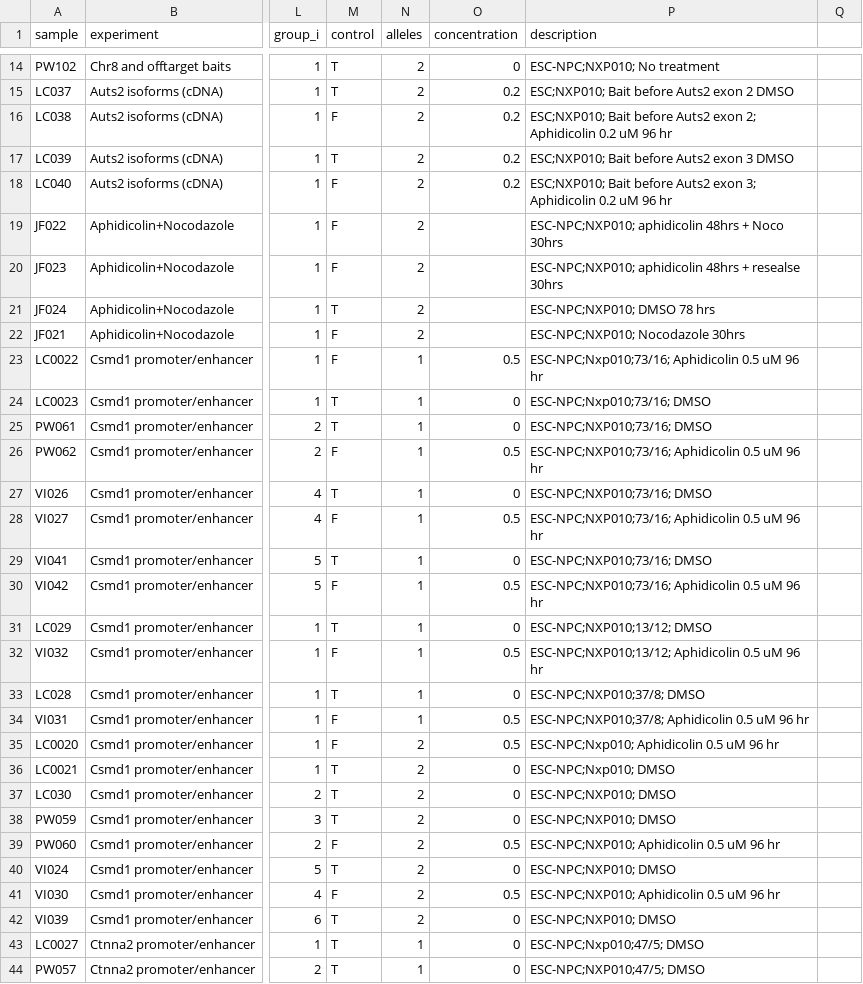
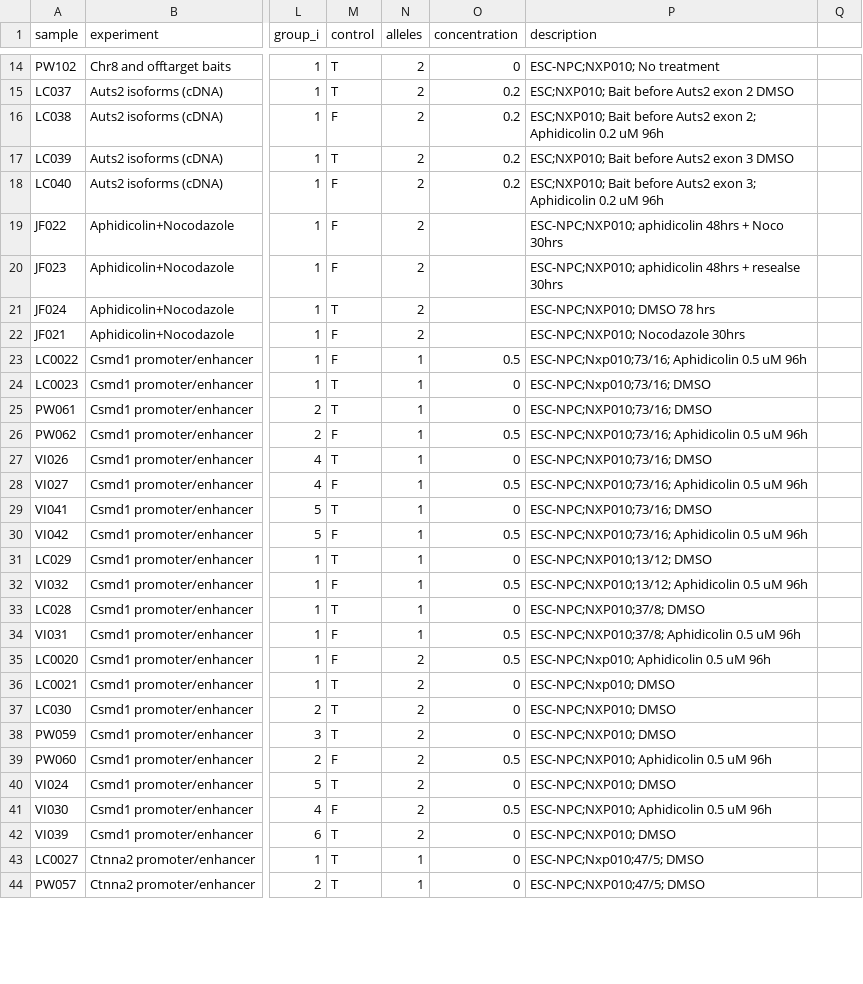
Before and after one commit to brainbreaks/DSB_Paper, a TSV file: data/htgts_samples.tsv, drawn as a sheet; only a part is shown, gaps mark what is left out; the diff covers the shown part only; the diff names each change by its address in the sheet, - before the commit and + after, or states it on an @@ line.

```diff
--- a/data/htgts_samples.tsv
+++ b/data/htgts_samples.tsv
-P16 (description): …0.2 uM 96 hr
+P16 (description): …0.2 uM 96h
-P18 (description): …0.2 uM 96 hr
+P18 (description): …0.2 uM 96h
-P23 (description): ESC-NPC;Nxp010;73/16; Aphidicolin 0.5 uM 96 hr
+P23 (description): ESC-NPC;Nxp010;73/16; Aphidicolin 0.5 uM 96h
-P26 (description): ESC-NPC;NXP010;73/16; Aphidicolin 0.5 uM 96 hr
+P26 (description): ESC-NPC;NXP010;73/16; Aphidicolin 0.5 uM 96h
-P28 (description): ESC-NPC;NXP010;73/16; Aphidicolin 0.5 uM 96 hr
+P28 (description): ESC-NPC;NXP010;73/16; Aphidicolin 0.5 uM 96h
-P30 (description): ESC-NPC;NXP010;73/16; Aphidicolin 0.5 uM 96 hr
+P30 (description): ESC-NPC;NXP010;73/16; Aphidicolin 0.5 uM 96h
-P32 (description): ESC-NPC;NXP010;13/12; Aphidicolin 0.5 uM 96 hr
+P32 (description): ESC-NPC;NXP010;13/12; Aphidicolin 0.5 uM 96h
-P34 (description): ESC-NPC;NXP010;37/8; Aphidicolin 0.5 uM 96 hr
+P34 (description): ESC-NPC;NXP010;37/8; Aphidicolin 0.5 uM 96h
-P35 (description): ESC-NPC;Nxp010; Aphidicolin 0.5 uM 96 hr
+P35 (description): ESC-NPC;Nxp010; Aphidicolin 0.5 uM 96h
-P39 (description): ESC-NPC;NXP010; Aphidicolin 0.5 uM 96 hr
+P39 (description): ESC-NPC;NXP010; Aphidicolin 0.5 uM 96h
-P41 (description): ESC-NPC;NXP010; Aphidicolin 0.5 uM 96 hr
+P41 (description): ESC-NPC;NXP010; Aphidicolin 0.5 uM 96h
```
Also changed, not shown: 126 edited cells elsewhere in this file, data/offtargets_dkfz.tsv, 19 other files.
